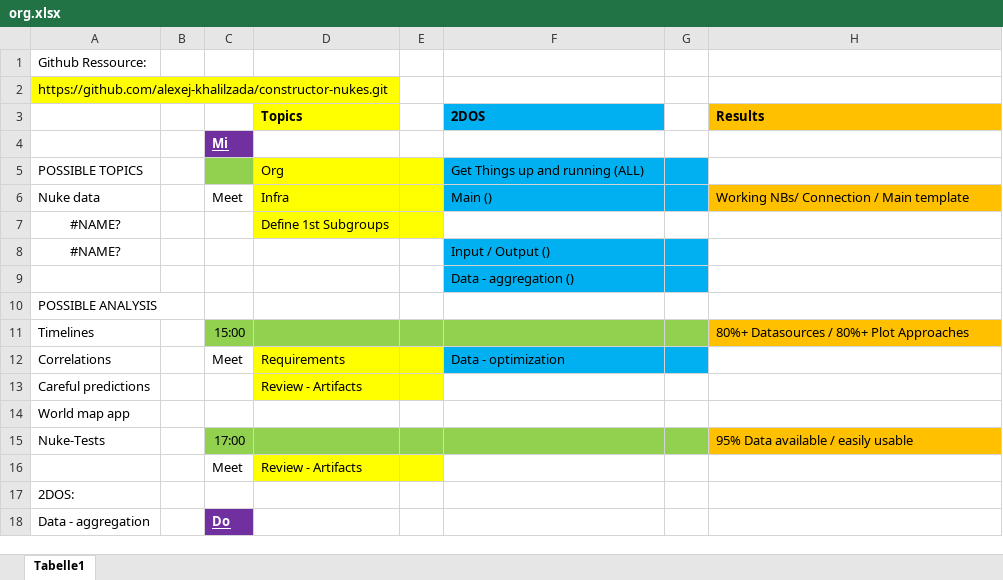
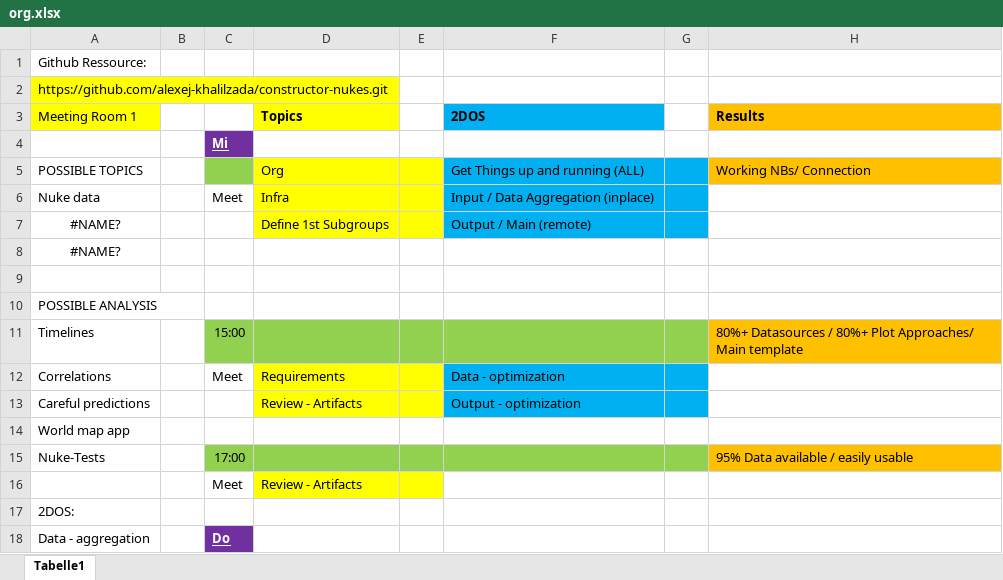
Before and after one commit to pythonpanter/constructor-nukes, an Excel workbook: org.xlsx, sheet Tabelle1, drawn as a sheet; only a part is shown; values as stored, in another font and other column widths than the file's, no borders; the diff names each change by its address in the sheet, - before the commit and + after, or states it on an @@ line.

Commit message:
orga update

```diff
--- a/org.xlsx (sheet Tabelle1)
+++ b/org.xlsx (sheet Tabelle1)
-A3: (empty)
+A3: Meeting Room 1
-A3 fill: none
+A3 fill: #FFFF00
-H5 (Results): (empty)
+H5 (Results): Working NBs/ Connection
-H5 fill: none
+H5 fill: #FFC000
-F6 (2DOS): Main ()
+F6 (2DOS): Input / Data Aggregation (inplace)
-H6 (Results): Working NBs/ Connection / Main template
+H6 (Results): (empty)
-H6 fill: #FFC000
+H6 fill: none
-F7 (2DOS): (empty)
+F7 (2DOS): Output / Main (remote)
-F7:G7 fill: none
+F7:G7 fill: #00B0F0
-F8 (2DOS): Input / Output ()
+F8 (2DOS): (empty)
-F8:G9 fill: #00B0F0
+F8:G9 fill: none
-F9 (2DOS): Data - aggregation ()
+F9 (2DOS): (empty)
-H11 (Results): …80%+ Plot Approaches
+H11 (Results): …80%+ Plot Approaches/ Main template
-F13 (2DOS): (empty)
+F13 (2DOS): Output - optimization
-F13:G13 fill: none
+F13:G13 fill: #00B0F0
```
